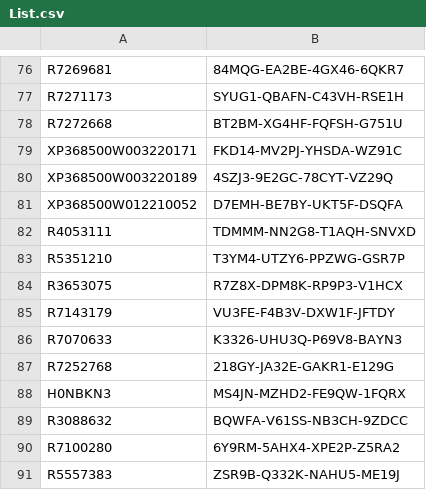
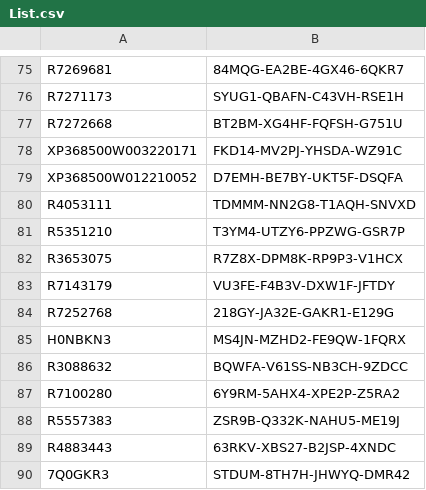
Before and after one commit to balsmr/Test, a CSV file: List.csv, drawn as a sheet; only a part is shown, gaps mark what is left out; the shorter side is filled out with more unchanged rows; the diff covers the shown part only.

```diff
--- a/List.csv
+++ b/List.csv
@@ -79,3 +78,2 @@ R7272668;BT2BM-XG4HF-FQFSH-G751U
 XP368500W003220171;FKD14-MV2PJ-YHSDA-WZ91C
-XP368500W003220189;4SZJ3-9E2GC-78CYT-VZ29Q
 XP368500W012210052;D7EMH-BE7BY-UKT5F-DSQFA
@@ -85,3 +83,2 @@ R3653075;R7Z8X-DPM8K-RP9P3-V1HCX
 R7143179;VU3FE-F4B3V-DXW1F-JFTDY
-R7070633;K3326-UHU3Q-P69V8-BAYN3
 R7252768;218GY-JA32E-GAKR1-E129G
```
Also changed, not shown: 2 added rows and 57 removed rows elsewhere in this file.
